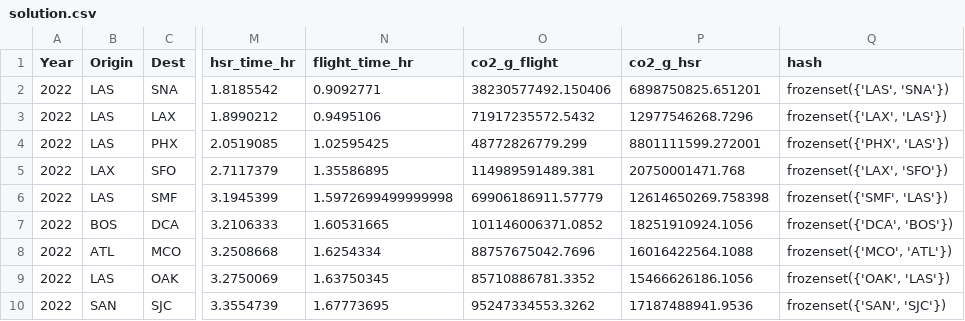
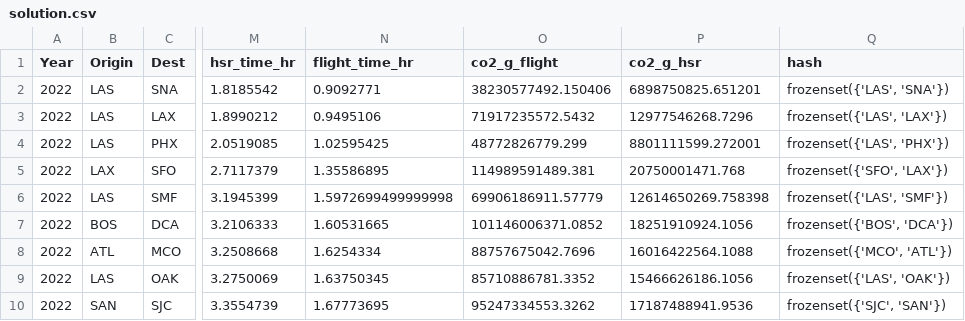
Before and after one commit to Allicai/high-speed-rail, a CSV file: out/solution.csv, drawn as a sheet; only a part is shown, gaps mark what is left out; the diff names each change by its address in the sheet, - before the commit and + after, or states it on an @@ line.

Commit message:
updated solution

```diff
--- a/out/solution.csv
+++ b/out/solution.csv
-Q3 (hash): frozenset({'LAX', 'LAS'})
+Q3 (hash): frozenset({'LAS', 'LAX'})
-Q4 (hash): frozenset({'PHX', 'LAS'})
+Q4 (hash): frozenset({'LAS', 'PHX'})
-Q5 (hash): frozenset({'LAX', 'SFO'})
+Q5 (hash): frozenset({'SFO', 'LAX'})
-Q6 (hash): frozenset({'SMF', 'LAS'})
+Q6 (hash): frozenset({'LAS', 'SMF'})
-Q7 (hash): frozenset({'DCA', 'BOS'})
+Q7 (hash): frozenset({'BOS', 'DCA'})
-Q9 (hash): frozenset({'OAK', 'LAS'})
+Q9 (hash): frozenset({'LAS', 'OAK'})
-Q10 (hash): frozenset({'SAN', 'SJC'})
+Q10 (hash): frozenset({'SJC', 'SAN'})
```
